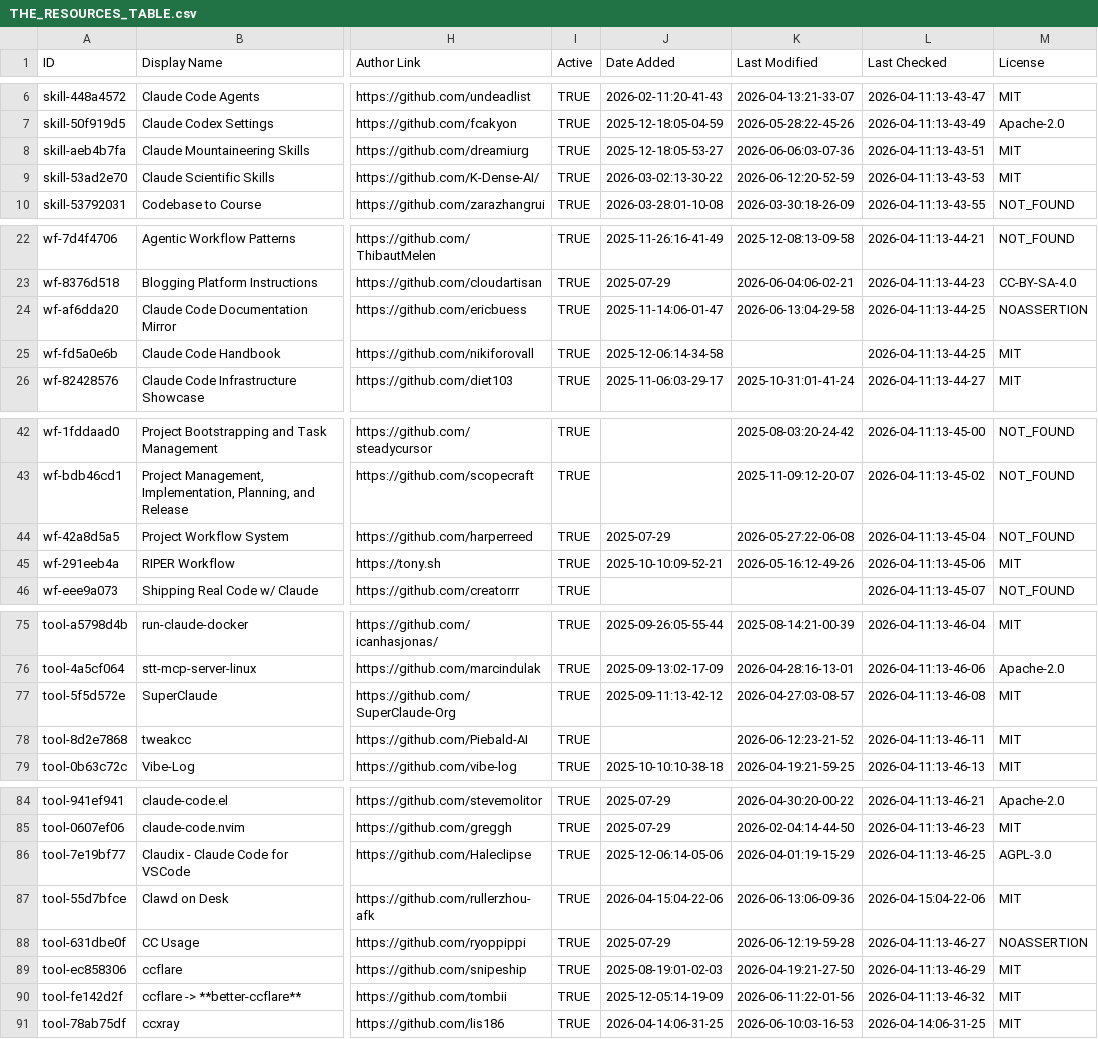
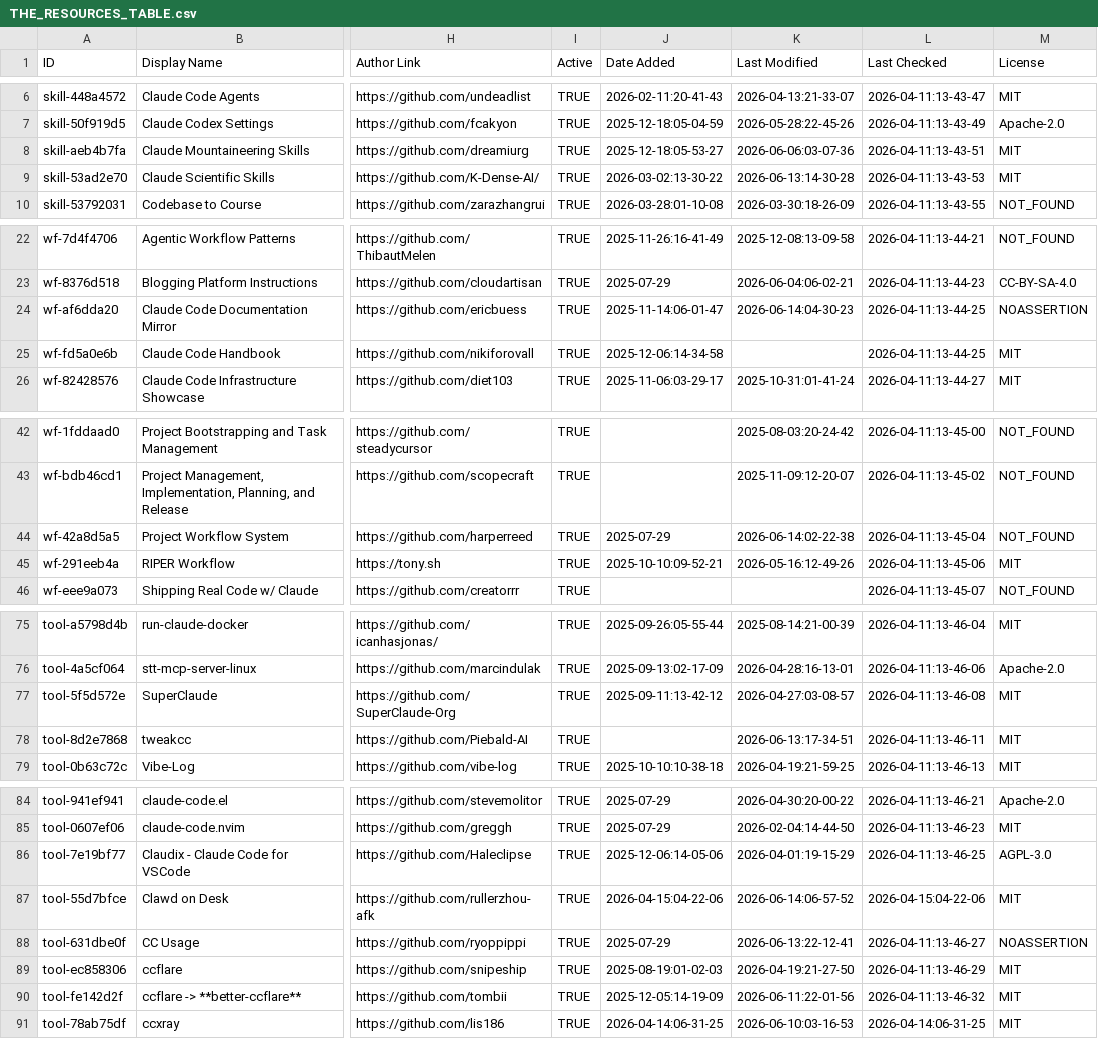
Before and after one commit to Gregnos/awesome-claude-code, a CSV file: THE_RESOURCES_TABLE.csv, drawn as a sheet; only a part is shown, gaps mark what is left out; the diff covers the shown part only; the diff names each change by its address in the sheet, - before the commit and + after, or states it on an @@ line.

```diff
--- a/THE_RESOURCES_TABLE.csv
+++ b/THE_RESOURCES_TABLE.csv
-K9 (Last Modified): 2026-06-12:20-52-59
+K9 (Last Modified): 2026-06-13:14-30-28
-K24 (Last Modified): 2026-06-13:04-29-58
+K24 (Last Modified): 2026-06-14:04-30-23
-K44 (Last Modified): 2026-05-27:22-06-08
+K44 (Last Modified): 2026-06-14:02-22-38
-K78 (Last Modified): 2026-06-12:23-21-52
+K78 (Last Modified): 2026-06-13:17-34-51
-K87 (Last Modified): 2026-06-13:06-09-36
+K87 (Last Modified): 2026-06-14:06-57-52
-K88 (Last Modified): 2026-06-12:19-59-28
+K88 (Last Modified): 2026-06-13:22-12-41
```
Also changed, not shown: 22 edited cells elsewhere in this file.
